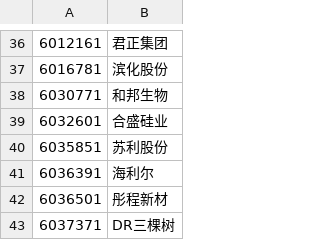
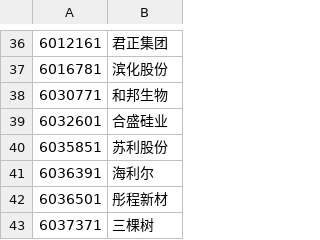
Before and after one commit to draapho/CapitalData, a CSV file: _para/blocks/BK05381.csv, drawn as a sheet; only a part is shown, gaps mark what is left out.

```diff
--- a/_para/blocks/BK05381.csv
+++ b/_para/blocks/BK05381.csv
@@ -42,2 +42,2 @@
 6036501,彤程新材
-6037371,DR三棵树
+6037371,三棵树
```
Also changed, not shown: _para/blocks/BK04221.csv, _para/blocks/BK04571.csv, 11 other files.
